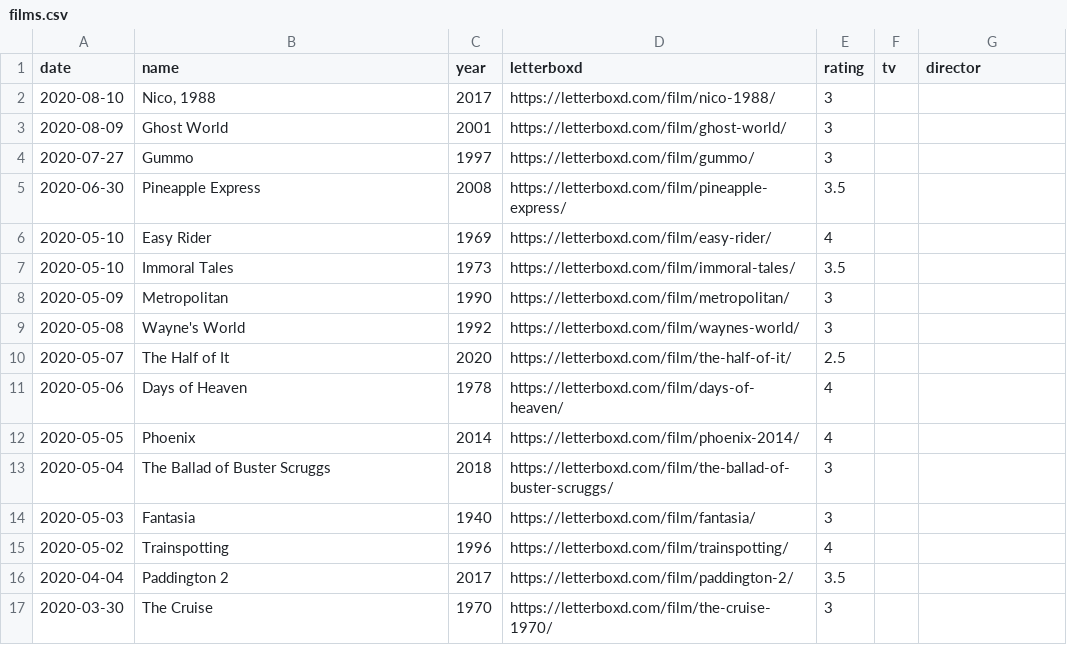
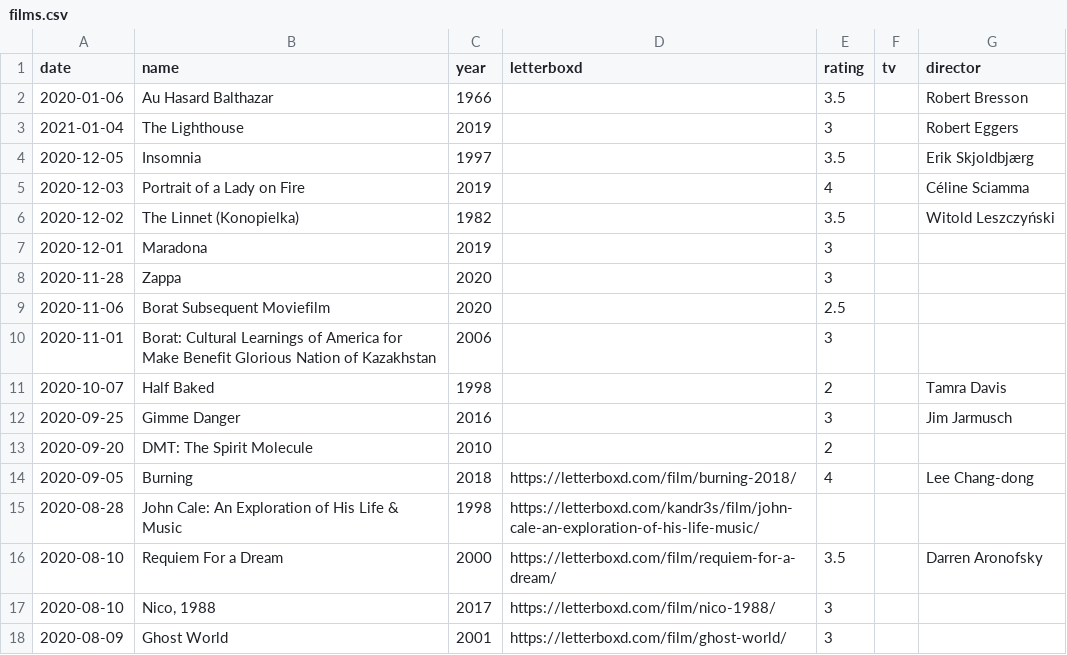
Before and after one commit to kandr3s/kandr3s.github.io, a CSV file: _data/films.csv, drawn as a sheet; only a part is shown; the shorter side is filled out with more unchanged rows; the diff names each change by its address in the sheet, - before the commit and + after, or states it on an @@ line.

```diff
--- a/_data/films.csv
+++ b/_data/films.csv
+row 2: 2020-01-06 | Au Hasard Balthazar | 1966 |  | 3.5 |  | Robert Bresson
+row 3: 2021-01-04 | The Lighthouse | 2019 |  | 3 |  | Robert Eggers
+row 4: 2020-12-05 | Insomnia | 1997 |  | 3.5 |  | Erik Skjoldbjærg
+row 5: 2020-12-03 | Portrait of a Lady on Fire | 2019 |  | 4 |  | Céline Sciamma
+row 6: 2020-12-02 | The Linnet (Konopielka) | 1982 |  | 3.5 |  | Witold Leszczyński
+row 7: 2020-12-01 | Maradona | 2019 |  | 3
+row 8: 2020-11-28 | Zappa | 2020 |  | 3
+row 9: 2020-11-06 | Borat Subsequent Moviefilm | 2020 |  | 2.5
+row 10: 2020-11-01 | Borat: Cultural Learnings of America for Make Benefit Glorious Nation of Kazakhstan | 2006 |  | 3
+row 11: 2020-10-07 | Half Baked | 1998 |  | 2 |  | Tamra Davis
+row 12: 2020-09-25 | Gimme Danger | 2016 |  | 3 |  | Jim Jarmusch
+row 13: 2020-09-20 | DMT: The Spirit Molecule | 2010 |  | 2
+row 14: 2020-09-05 | Burning | 2018 | https://letterboxd.com/film/burning-2018/ | 4 |  | Lee Chang-dong
+row 15: 2020-08-28 | John Cale: An Exploration of His Life & Music | 1998 | https://letterboxd.com/kandr3s/film/john-cale-an-exploration-of-his-life-music/
+row 16: 2020-08-10 | Requiem For a Dream | 2000 | https://letterboxd.com/film/requiem-for-a-dream/ | 3.5 |  | Darren Aronofsky
```
Also changed, not shown: _data/books.csv, 47 other files.
